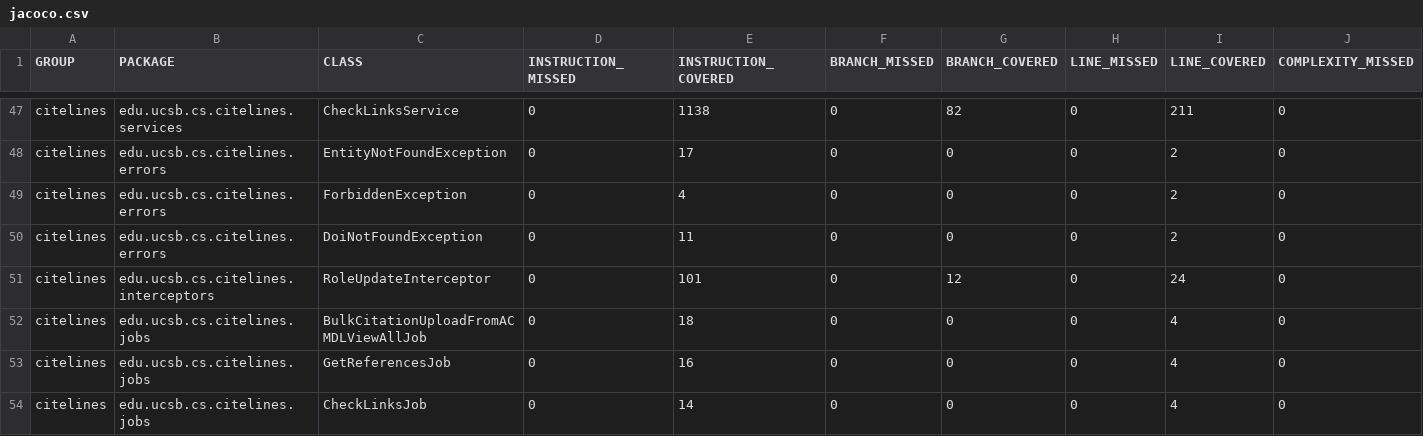
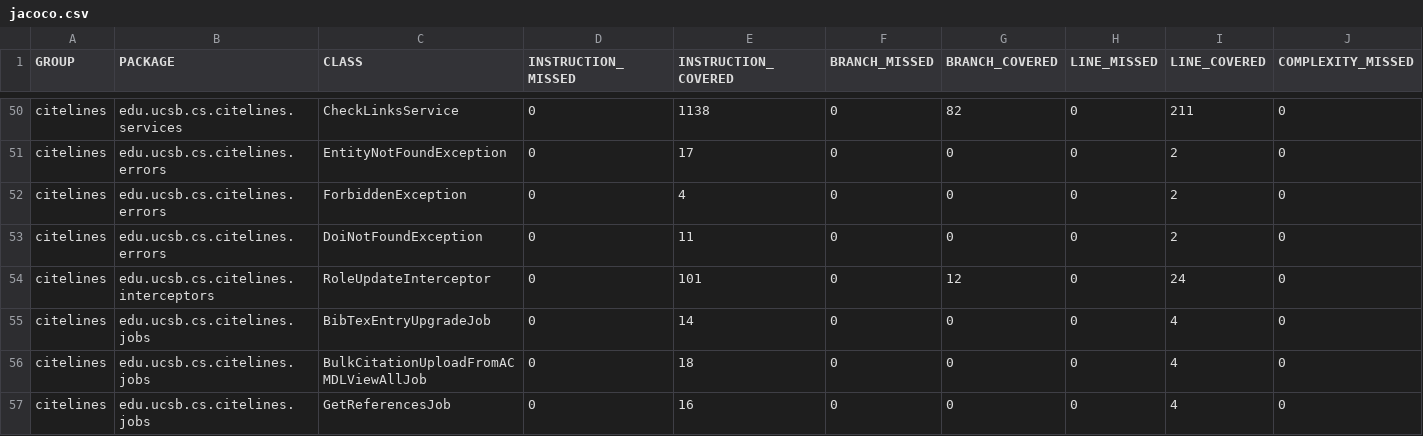
Before and after one commit to ucsb-cs156/proj-citelines, a CSV file: jacoco/jacoco.csv, drawn as a sheet; only a part is shown, gaps mark what is left out; the shorter side is filled out with more unchanged rows; rows hold the shown columns only; the diff covers the shown part only; the diff names each change by its address in the sheet, - before the commit and + after, or states it on an @@ line.

Commit message:
Deploying to gh-pages from @ ucsb-cs156/proj-citelines@1b1ef9a5ee30b4ff9e97270d6d3a7990063ac204 🚀

```diff
--- a/jacoco/jacoco.csv
+++ b/jacoco/jacoco.csv
+row 55: citelines | edu.ucsb.cs.citelines.jobs | BibTexEntryUpgradeJob | 0 | 14 | 0 | 0 | 0 | 4 | 0
```
Also changed, not shown: 3 added rows and 27 edited cells elsewhere in this file, 36 other files.
